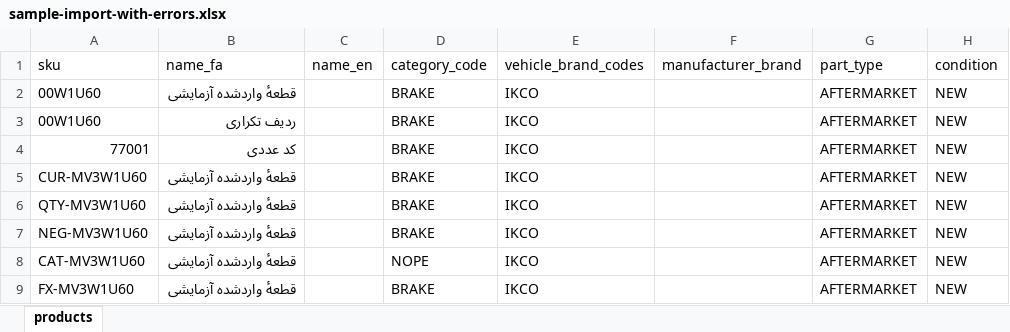
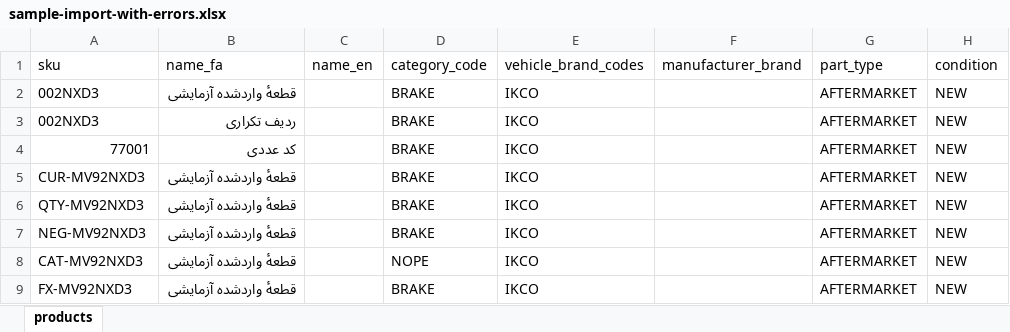
Before and after one commit to ali-hedax/source-auto-parts-platform, an Excel workbook: docs/import/sample-import-with-errors.xlsx, sheet products, drawn as a sheet; only a part is shown; values as stored, in another font and other column widths than the file's, no borders; the diff names each change by its address in the sheet, - before the commit and + after, or states it on an @@ line.

```diff
--- a/docs/import/sample-import-with-errors.xlsx (sheet products)
+++ b/docs/import/sample-import-with-errors.xlsx (sheet products)
-A2:A3 (sku): 00W1U60
+A2:A3 (sku): 002NXD3
-A5 (sku): CUR-MV3W1U60
+A5 (sku): CUR-MV92NXD3
-A6 (sku): QTY-MV3W1U60
+A6 (sku): QTY-MV92NXD3
-A7 (sku): NEG-MV3W1U60
+A7 (sku): NEG-MV92NXD3
-A8 (sku): CAT-MV3W1U60
+A8 (sku): CAT-MV92NXD3
-A9 (sku): FX-MV3W1U60
+A9 (sku): FX-MV92NXD3
```
Also changed, not shown: docs/import/hedax-products-template.xlsx, docs/import/sample-row-errors.xlsx, 12 other files.
